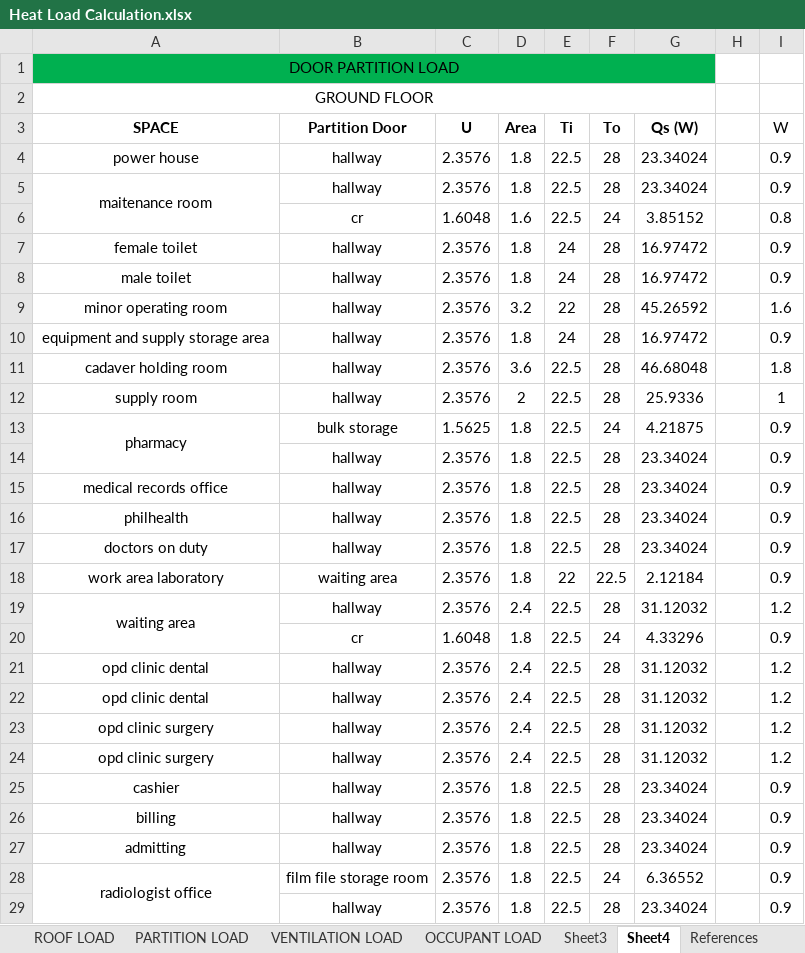
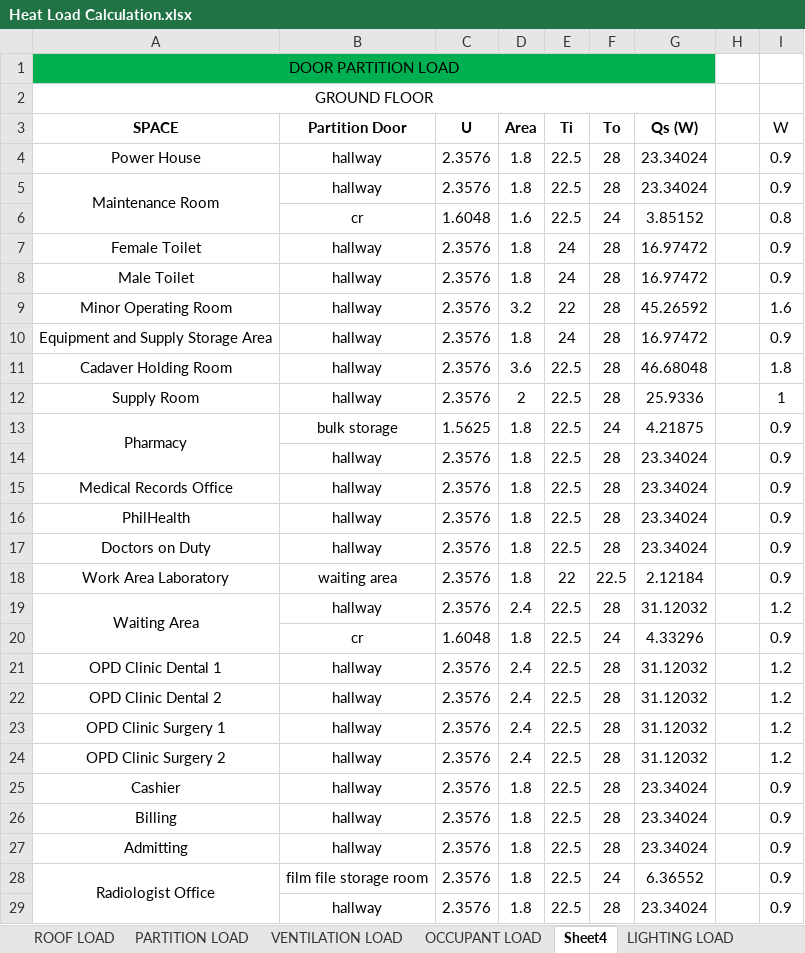
Before and after one commit to deviling124/Aircon, an Excel workbook: Excel/Heat Load Calculation.xlsx, sheet Sheet4, drawn as a sheet; only a part is shown; values as stored, in another font and other column widths than the file's, no borders; the diff covers the shown part only; the diff names each change by its address in the sheet, - before the commit and + after, or states it on an @@ line.

```diff
--- a/Excel/Heat Load Calculation.xlsx (sheet Sheet4)
+++ b/Excel/Heat Load Calculation.xlsx (sheet Sheet4)
-sheet tab: Sheet3
+sheet tab: LIGHTING LOAD
@@ sheet tab order changed: ROOF LOAD | PARTITION LOAD | VENTILATION LOAD | OCCUPANT LOAD | Sheet4 | LIGHTING LOAD @@
-A4 (SPACE): power house
+A4 (SPACE): Power House
-A5 (SPACE): maitenance room
+A5 (SPACE): Maintenance Room
-A7 (SPACE): female toilet
+A7 (SPACE): Female Toilet
-A8 (SPACE): male toilet
+A8 (SPACE): Male Toilet
-A9 (SPACE): minor operating room
+A9 (SPACE): Minor Operating Room
-A10 (SPACE): equipment and supply storage area
+A10 (SPACE): Equipment and Supply Storage Area
-A11 (SPACE): cadaver holding room
+A11 (SPACE): Cadaver Holding Room
-A12 (SPACE): supply room
+A12 (SPACE): Supply Room
-A13 (SPACE): pharmacy
+A13 (SPACE): Pharmacy
-A15 (SPACE): medical records office
+A15 (SPACE): Medical Records Office
-A16 (SPACE): philhealth
+A16 (SPACE): PhilHealth
-A17 (SPACE): doctors on duty
+A17 (SPACE): Doctors on Duty
-A18 (SPACE): work area laboratory
+A18 (SPACE): Work Area Laboratory
-A19 (SPACE): waiting area
+A19 (SPACE): Waiting Area
-A21 (SPACE): opd clinic dental
+A21 (SPACE): OPD Clinic Dental 1
-A22 (SPACE): opd clinic dental
+A22 (SPACE): OPD Clinic Dental 2
-A23 (SPACE): opd clinic surgery
+A23 (SPACE): OPD Clinic Surgery 1
-A24 (SPACE): opd clinic surgery
+A24 (SPACE): OPD Clinic Surgery 2
-A25 (SPACE): cashier
+A25 (SPACE): Cashier
-A26 (SPACE): billing
+A26 (SPACE): Billing
-A27 (SPACE): admitting
+A27 (SPACE): Admitting
-A28 (SPACE): radiologist office
+A28 (SPACE): Radiologist Office
```
Also changed, not shown: 88 edited cells and merged cells elsewhere in this sheet, sheet LIGHTING LOAD.
